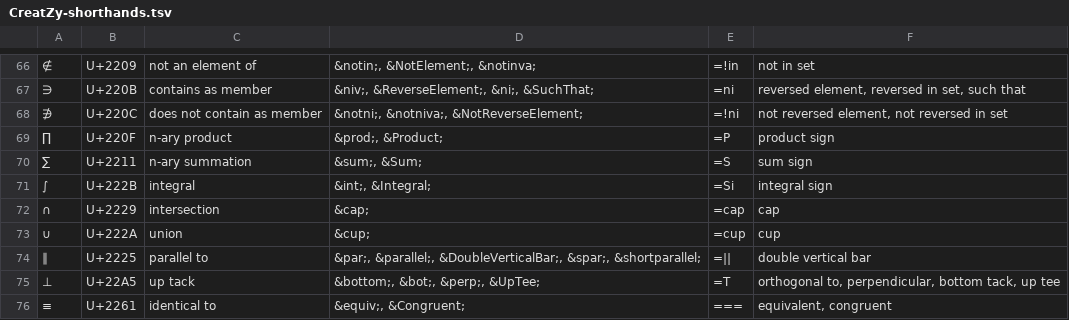
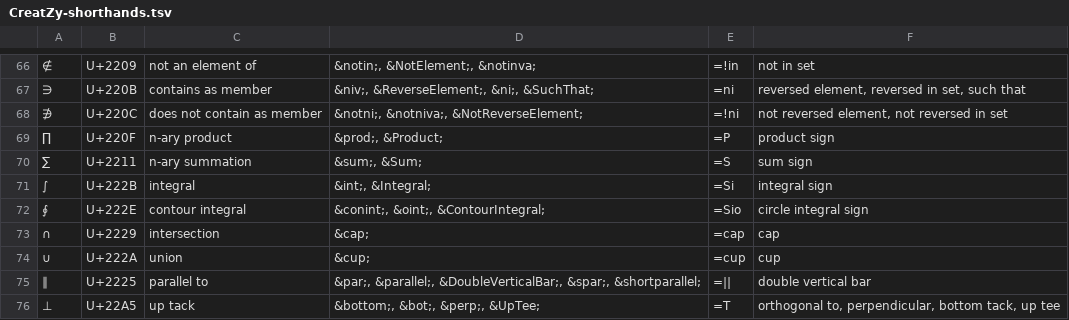
Before and after one commit to bixycler/UniinfoNotes, a TSV file: assets/GUI/shorthands/CreatZy-shorthands.tsv, drawn as a sheet; only a part is shown, gaps mark what is left out; the shorter side is filled out with more unchanged rows; the diff names each change by its address in the sheet, - before the commit and + after, or states it on an @@ line.

```diff
--- a/assets/GUI/shorthands/CreatZy-shorthands.tsv
+++ b/assets/GUI/shorthands/CreatZy-shorthands.tsv
+row 72: ∮ | U+222E | contour integral | &conint;, &oint;, &ContourIntegral; | =Sio | circle integral sign
```
Also changed, not shown: assets/GUI/shorthands/CreatZy-shorthands-noEmoji.tsv, 1 other file.
